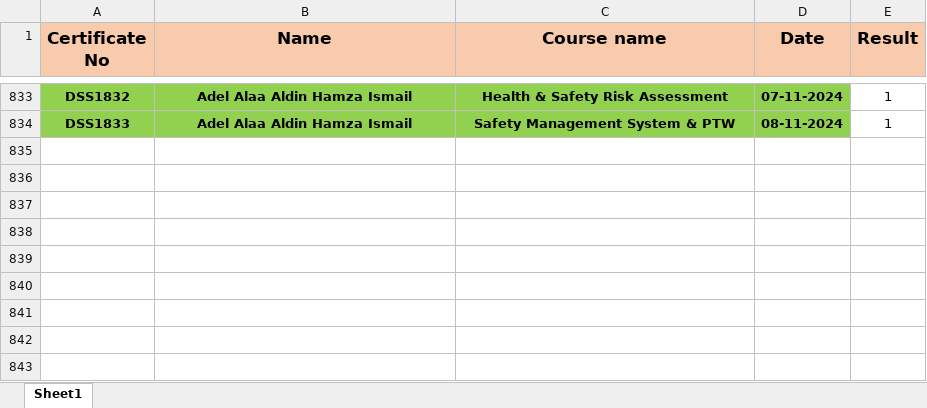
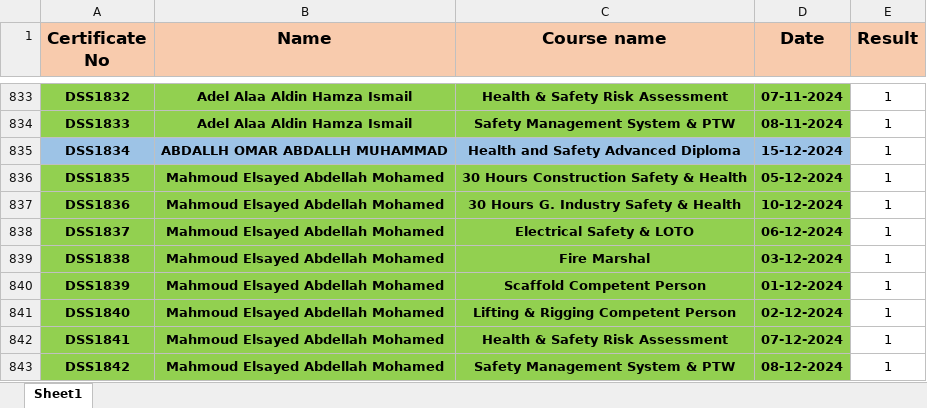
Before and after one commit to ahmedbendarey111/DSS, an Excel workbook: DSS.xlsx, sheet Sheet1, drawn as a sheet; only a part is shown, gaps mark what is left out; values as stored, in another font and other column widths than the file's, no borders; the diff names each change by its address in the sheet, - before the commit and + after, or states it on an @@ line.

Commit message:
Add files via upload

```diff
--- a/DSS.xlsx (sheet Sheet1)
+++ b/DSS.xlsx (sheet Sheet1)
+row 835: DSS1834 | ABDALLH OMAR ABDALLH MUHAMMAD | Health and Safety Advanced Diploma | 15-12-2024 | 1
+row 836: DSS1835 | Mahmoud Elsayed Abdellah Mohamed | 30 Hours Construction Safety & Health | 05-12-2024 | 1
+row 837: DSS1836 | Mahmoud Elsayed Abdellah Mohamed | 30 Hours G. Industry Safety & Health | 10-12-2024 | 1
+row 838: DSS1837 | Mahmoud Elsayed Abdellah Mohamed | Electrical Safety & LOTO | 06-12-2024 | 1
+row 839: DSS1838 | Mahmoud Elsayed Abdellah Mohamed | Fire Marshal | 03-12-2024 | 1
+row 840: DSS1839 | Mahmoud Elsayed Abdellah Mohamed | Scaffold Competent Person | 01-12-2024 | 1
+row 841: DSS1840 | Mahmoud Elsayed Abdellah Mohamed | Lifting & Rigging Competent Person | 02-12-2024 | 1
+row 842: DSS1841 | Mahmoud Elsayed Abdellah Mohamed | Health & Safety Risk Assessment | 07-12-2024 | 1
+row 843: DSS1842 | Mahmoud Elsayed Abdellah Mohamed | Safety Management System & PTW | 08-12-2024 | 1
```
